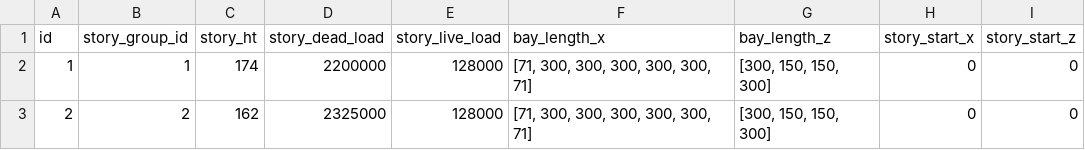
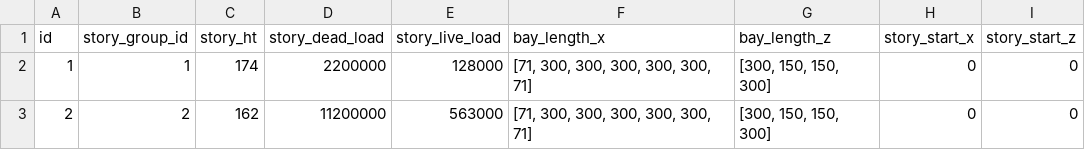
Before and after one commit to dustin-cook/Opensees, a CSV file: inputs/models/ICBS_model_3D_2_story/story.csv, drawn as a sheet.

```diff
--- a/inputs/models/ICBS_model_3D_2_story/story.csv
+++ b/inputs/models/ICBS_model_3D_2_story/story.csv
@@ -2,2 +2,2 @@ id,story_group_id,story_ht,story_dead_load,story_live_load,bay_length_x,bay_leng
 1,1,174,2200000,128000,"[71, 300, 300, 300, 300, 300, 71]","[300, 150, 150, 300]",0,0
-2,2,162,2325000,128000,"[71, 300, 300, 300, 300, 300, 71]","[300, 150, 150, 300]",0,0
+2,2,162,11200000,563000,"[71, 300, 300, 300, 300, 300, 71]","[300, 150, 150, 300]",0,0
```
Also changed, not shown: 25 other files.
